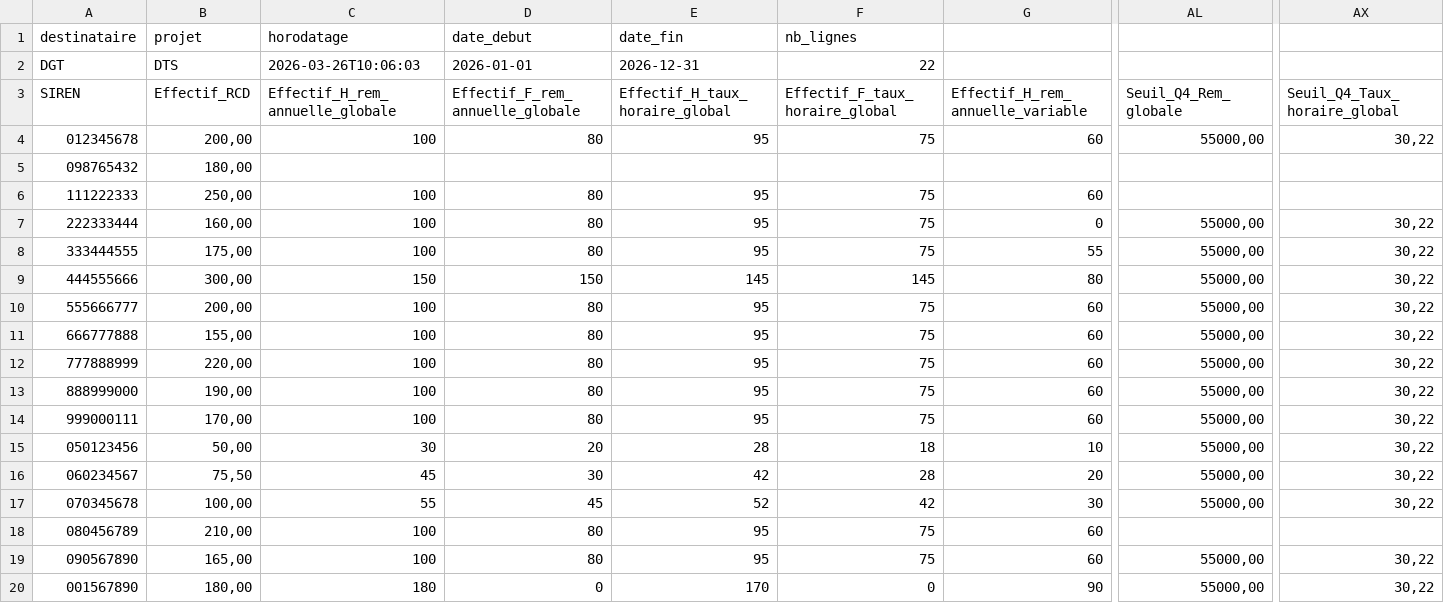
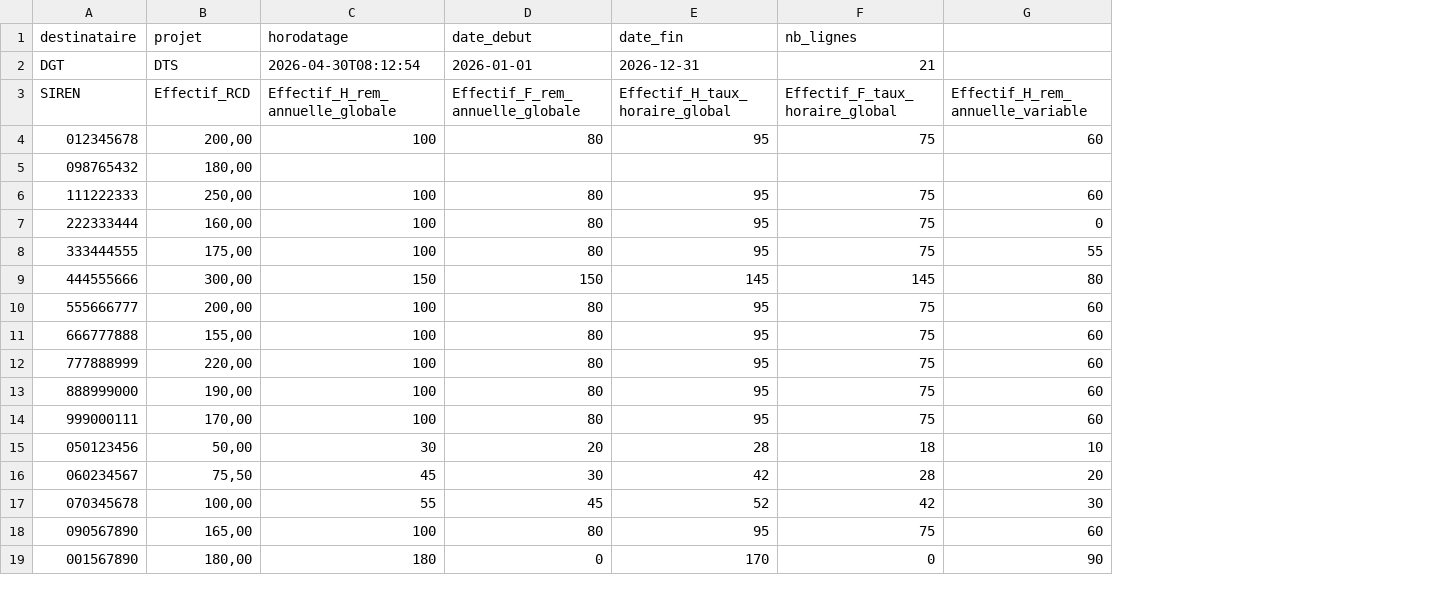
Before and after one commit to SocialGouv/egapro, a CSV file: packages/app/data/mock-gip-mds-edge-cases.csv, drawn as a sheet; only a part is shown, gaps mark what is left out; rows hold the shown columns only; the diff names each change by its address in the sheet, - before the commit and + after, or states it on an @@ line.

```diff
--- a/packages/app/data/mock-gip-mds-edge-cases.csv
+++ b/packages/app/data/mock-gip-mds-edge-cases.csv
-column AL (Seuil_Q4_Rem_globale), rows 4-17: 55000,00 |  |  | 55000,00 | 55000,00 | 55000,00 | 55000,00 | 55000,00 | 55000,00 | 55000,00 | 55000,00 | 55000,00 | 55000,00 | 55000,00; rows 19-20: 55000,00 | 55000,00
-column AX (Seuil_Q4_Taux_horaire_global), rows 4-17: 30,22 |  |  | 30,22 | 30,22 | 30,22 | 30,22 | 30,22 | 30,22 | 30,22 | 30,22 | 30,22 | 30,22 | 30,22; rows 19-20: 30,22 | 30,22
-C2 (Effectif_H_rem_annuelle_globale): 2026-03-26T10:06:03
+C2 (Effectif_H_rem_annuelle_globale): 2026-04-30T08:12:54
-F2 (Effectif_F_taux_horaire_global): 22
+F2 (Effectif_F_taux_horaire_global): 21
-row 18: 080456789 | 210,00 | 100 | 80 | 95 | 75 | 60
```
Also changed, not shown: packages/app/data/mock-gip-mds.csv, 56 other files.
